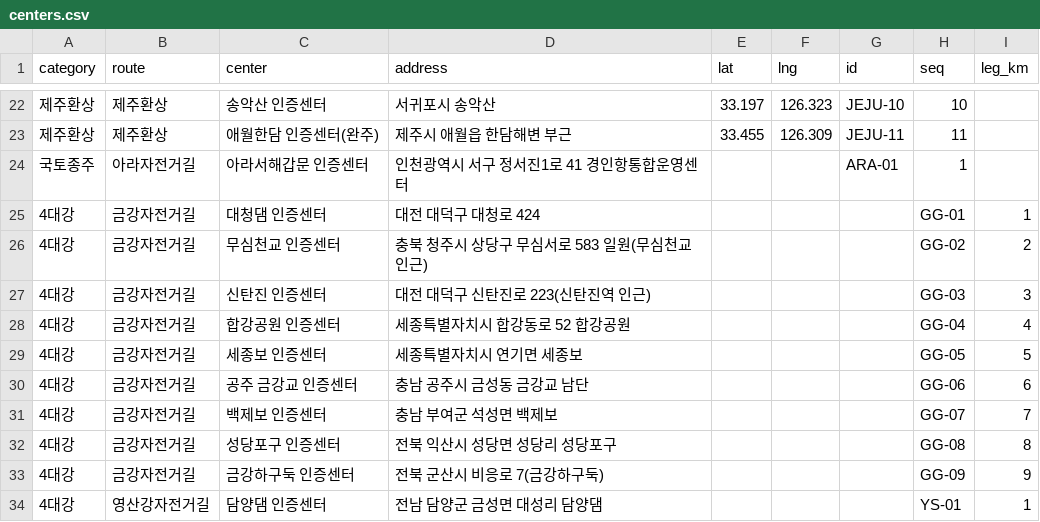
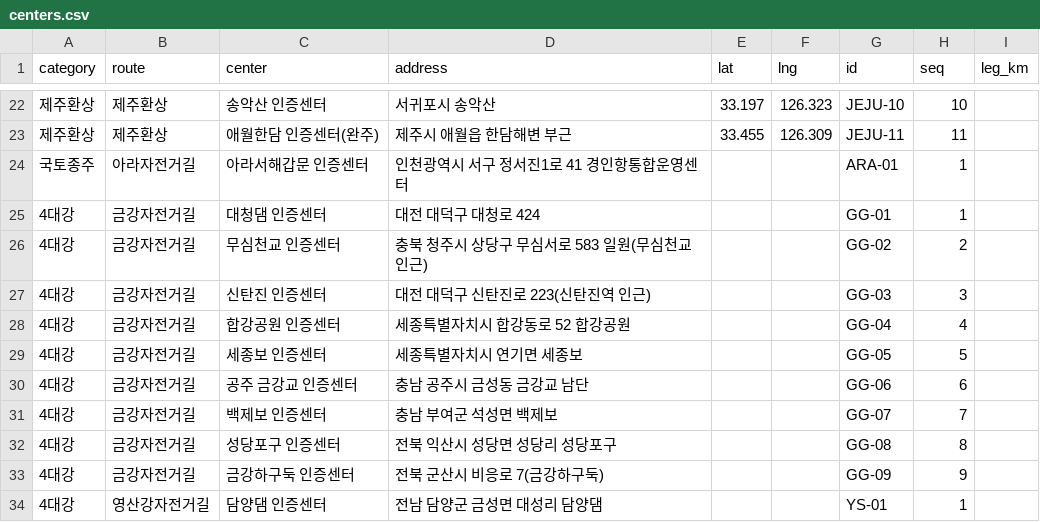
Before and after one commit to Han11112222/Cross-Country-Cycling-Road-Tour, a CSV file: data/centers.csv, drawn as a sheet; only a part is shown, gaps mark what is left out; the diff covers the shown part only.

Commit message:
Update centers.csv

```diff
--- a/data/centers.csv
+++ b/data/centers.csv
@@ -24,11 +24,11 @@ category,route,center,address,lat,lng,id,seq,leg_km
 국토종주,아라자전거길,아라서해갑문 인증센터,인천광역시 서구 정서진1로 41 경인항통합운영센터,,,ARA-01,1,
-4대강,금강자전거길,대청댐 인증센터,대전 대덕구 대청로 424,,,,GG-01,1,
-4대강,금강자전거길,무심천교 인증센터,충북 청주시 상당구 무심서로 583 일원(무심천교 인근),,,,GG-02,2,
-4대강,금강자전거길,신탄진 인증센터,대전 대덕구 신탄진로 223(신탄진역 인근),,,,GG-03,3,
-4대강,금강자전거길,합강공원 인증센터,세종특별자치시 합강동로 52 합강공원,,,,GG-04,4,
-4대강,금강자전거길,세종보 인증센터,세종특별자치시 연기면 세종보,,,,GG-05,5,
-4대강,금강자전거길,공주 금강교 인증센터,충남 공주시 금성동 금강교 남단,,,,GG-06,6,
-4대강,금강자전거길,백제보 인증센터,충남 부여군 석성면 백제보,,,,GG-07,7,
-4대강,금강자전거길,성당포구 인증센터,전북 익산시 성당면 성당리 성당포구,,,,GG-08,8,
-4대강,금강자전거길,금강하구둑 인증센터,전북 군산시 비응로 7(금강하구둑),,,,GG-09,9,
-4대강,영산강자전거길,담양댐 인증센터,전남 담양군 금성면 대성리 담양댐,,,,YS-01,1,
+4대강,금강자전거길,대청댐 인증센터,대전 대덕구 대청로 424,,,GG-01,1,
+4대강,금강자전거길,무심천교 인증센터,충북 청주시 상당구 무심서로 583 일원(무심천교 인근),,,GG-02,2,
+4대강,금강자전거길,신탄진 인증센터,대전 대덕구 신탄진로 223(신탄진역 인근),,,GG-03,3,
+4대강,금강자전거길,합강공원 인증센터,세종특별자치시 합강동로 52 합강공원,,,GG-04,4,
+4대강,금강자전거길,세종보 인증센터,세종특별자치시 연기면 세종보,,,GG-05,5,
+4대강,금강자전거길,공주 금강교 인증센터,충남 공주시 금성동 금강교 남단,,,GG-06,6,
+4대강,금강자전거길,백제보 인증센터,충남 부여군 석성면 백제보,,,GG-07,7,
+4대강,금강자전거길,성당포구 인증센터,전북 익산시 성당면 성당리 성당포구,,,GG-08,8,
+4대강,금강자전거길,금강하구둑 인증센터,전북 군산시 비응로 7(금강하구둑),,,GG-09,9,
+4대강,영산강자전거길,담양댐 인증센터,전남 담양군 금성면 대성리 담양댐,,,YS-01,1,
```
Also changed, not shown: 120 edited cells elsewhere in this file.
